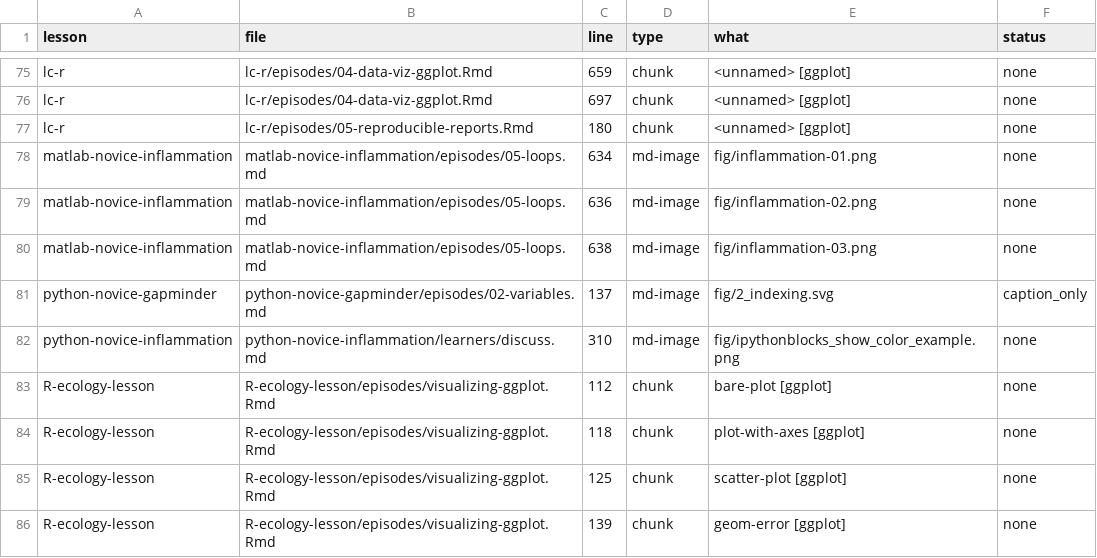
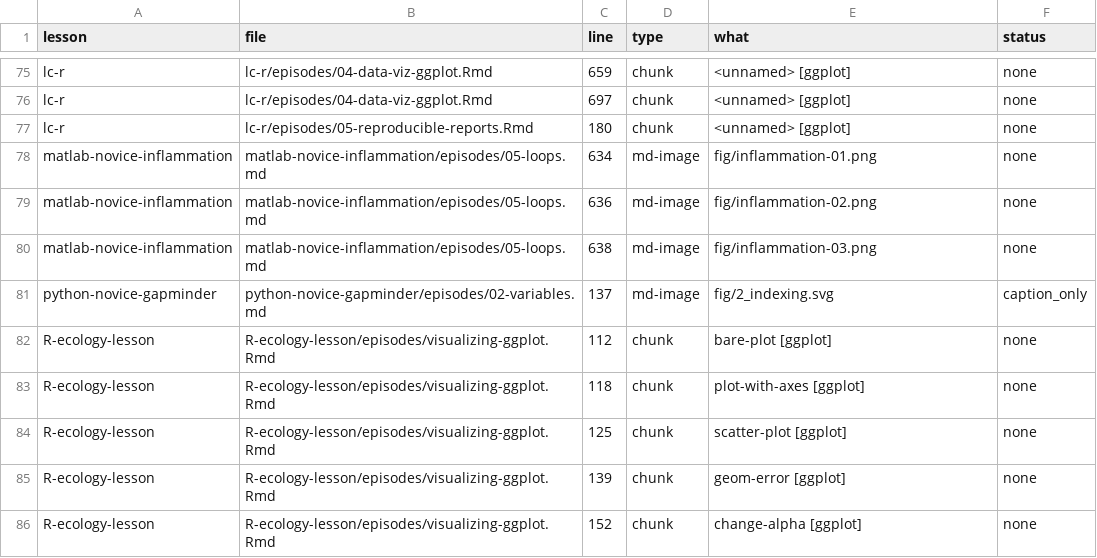
Before and after one commit to novica/carpentries-alt-audit, a CSV file: alt-audit.csv, drawn as a sheet; only a part is shown, gaps mark what is left out; the shorter side is filled out with more unchanged rows.

```diff
--- a/alt-audit.csv
+++ b/alt-audit.csv
@@ -81,3 +81,2 @@
 "python-novice-gapminder","python-novice-gapminder/episodes/02-variables.md",137,"md-image","fig/2_indexing.svg","caption_only"
-"python-novice-inflammation","python-novice-inflammation/learners/discuss.md",310,"md-image","fig/ipythonblocks_show_color_example.png","none"
 "R-ecology-lesson","R-ecology-lesson/episodes/visualizing-ggplot.Rmd",112,"chunk","bare-plot [ggplot]","none"
```
